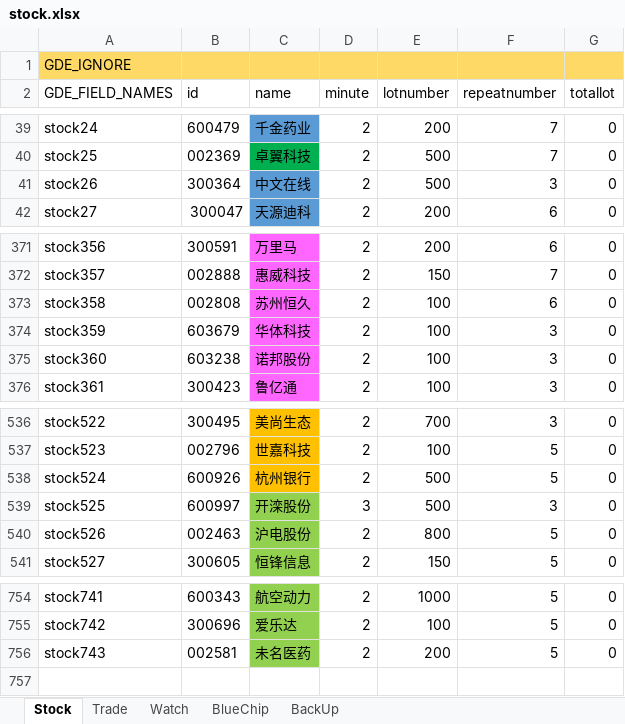
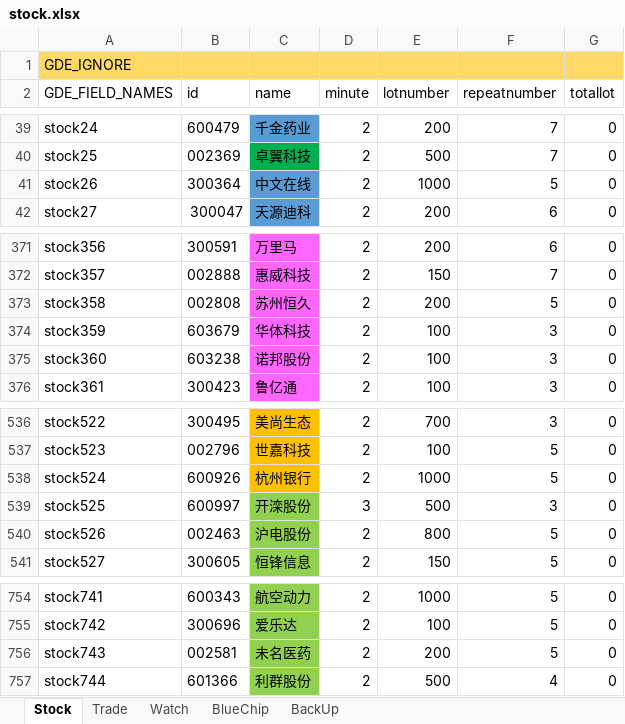
Before and after one commit to zsdarkblue/TradeStation_ContinuousTrade, an Excel workbook: stock.xlsx, sheet Stock, drawn as a sheet; only a part is shown, gaps mark what is left out; values as stored, in another font and other column widths than the file's, no borders; the diff names each change by its address in the sheet, - before the commit and + after, or states it on an @@ line.

```diff
--- a/stock.xlsx (sheet Stock)
+++ b/stock.xlsx (sheet Stock)
-E41 (lotnumber): 500
+E41 (lotnumber): 1000
-F41 (repeatnumber): 3
+F41 (repeatnumber): 5
-E373 (lotnumber): 100
+E373 (lotnumber): 200
-F373 (repeatnumber): 6
+F373 (repeatnumber): 5
-E538 (lotnumber): 500
+E538 (lotnumber): 1000
+row 757: stock744 | 601366 | 利群股份 | 2 | 500 | 4 | 0
```
Also changed, not shown: 4 other files.
